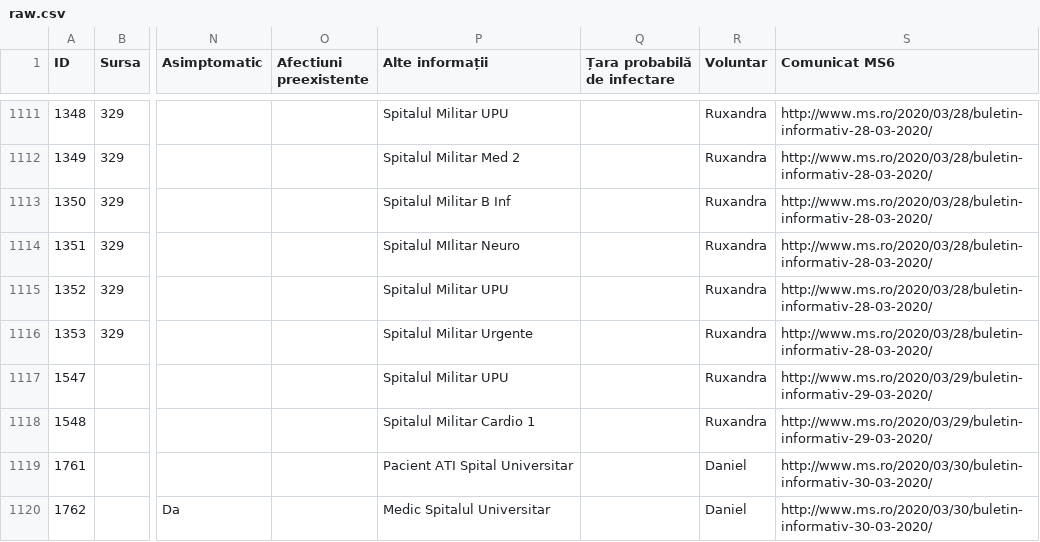
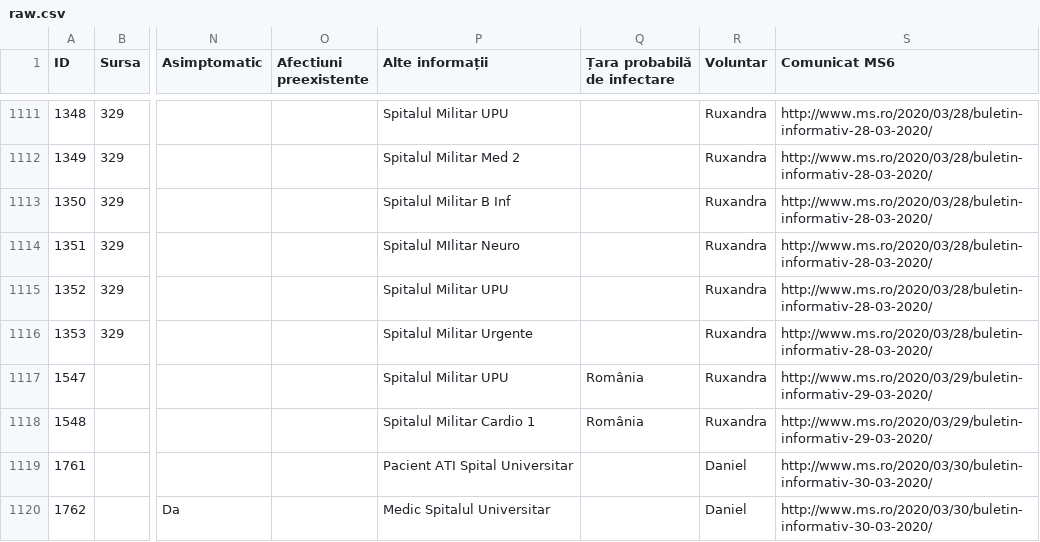
Before and after one commit to anjuspace/covid19, a CSV file: data/romania-data/raw.csv, drawn as a sheet; only a part is shown, gaps mark what is left out; the diff covers the shown part only; the diff names each change by its address in the sheet, - before the commit and + after, or states it on an @@ line.

```diff
--- a/data/romania-data/raw.csv
+++ b/data/romania-data/raw.csv
-Q1117:Q1118 (Țara probabilă de infectare): (empty)
+Q1117:Q1118 (Țara probabilă de infectare): România
```
Also changed, not shown: 1 added row, 1 removed row and 36 edited cells elsewhere in this file, 8 other files.
